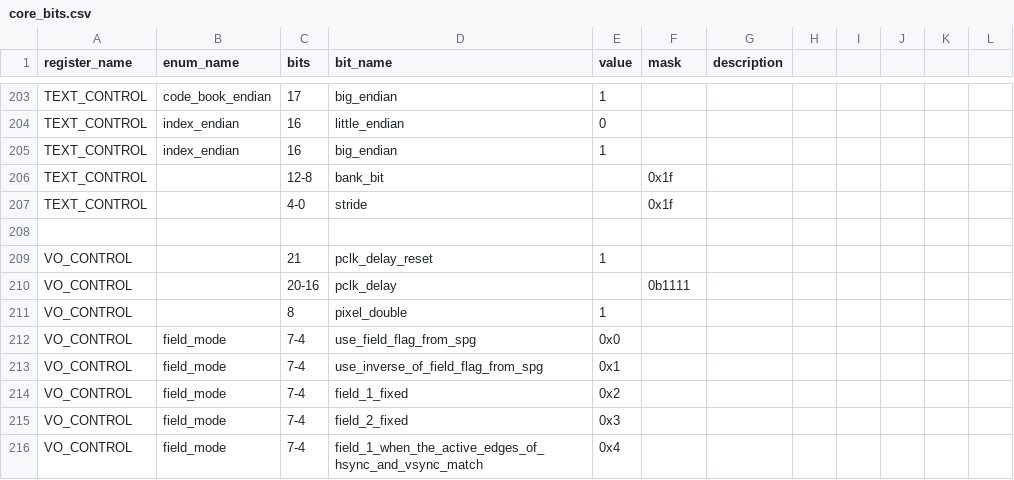
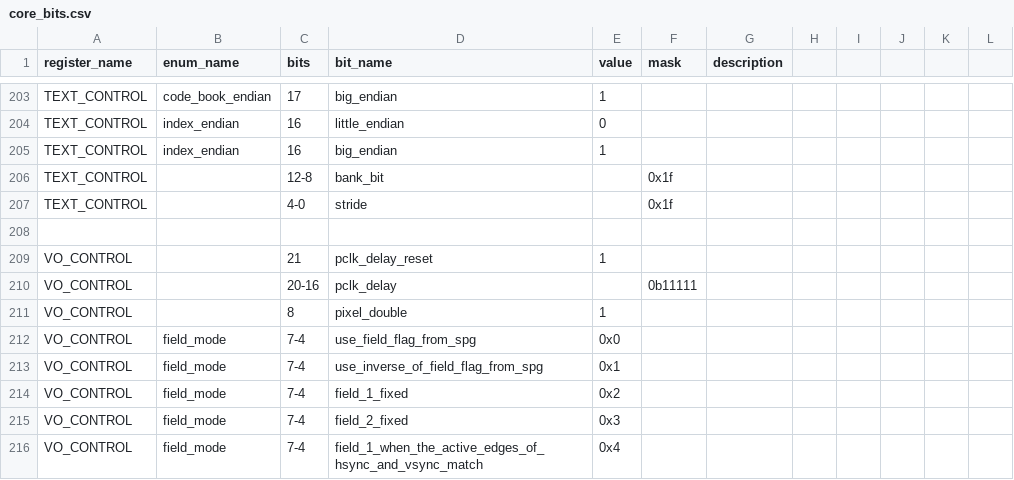
Before and after one commit to buhman/dreamcast, a CSV file: regs/core_bits.csv, drawn as a sheet; only a part is shown, gaps mark what is left out.

Commit message:
holly: add video output data

```diff
--- a/regs/core_bits.csv
+++ b/regs/core_bits.csv
@@ -209,3 +209,3 @@
 "VO_CONTROL",,21,"pclk_delay_reset",1,,,,,,,
-"VO_CONTROL",,"20-16","pclk_delay",,"0b1111",,,,,,
+"VO_CONTROL",,"20-16","pclk_delay",,"0b11111",,,,,,
 "VO_CONTROL",,8,"pixel_double",1,,,,,,,
```
Also changed, not shown: 9 other files.
